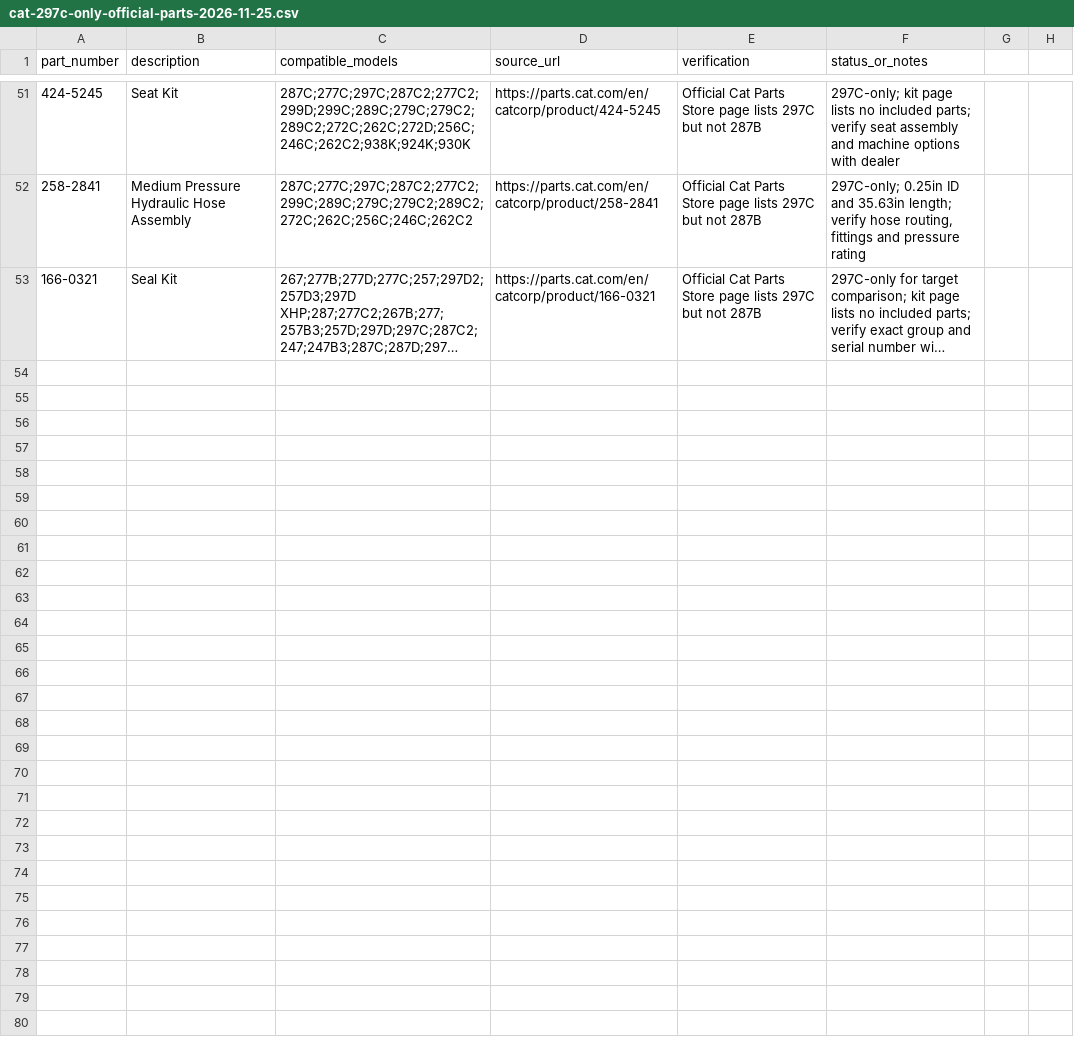
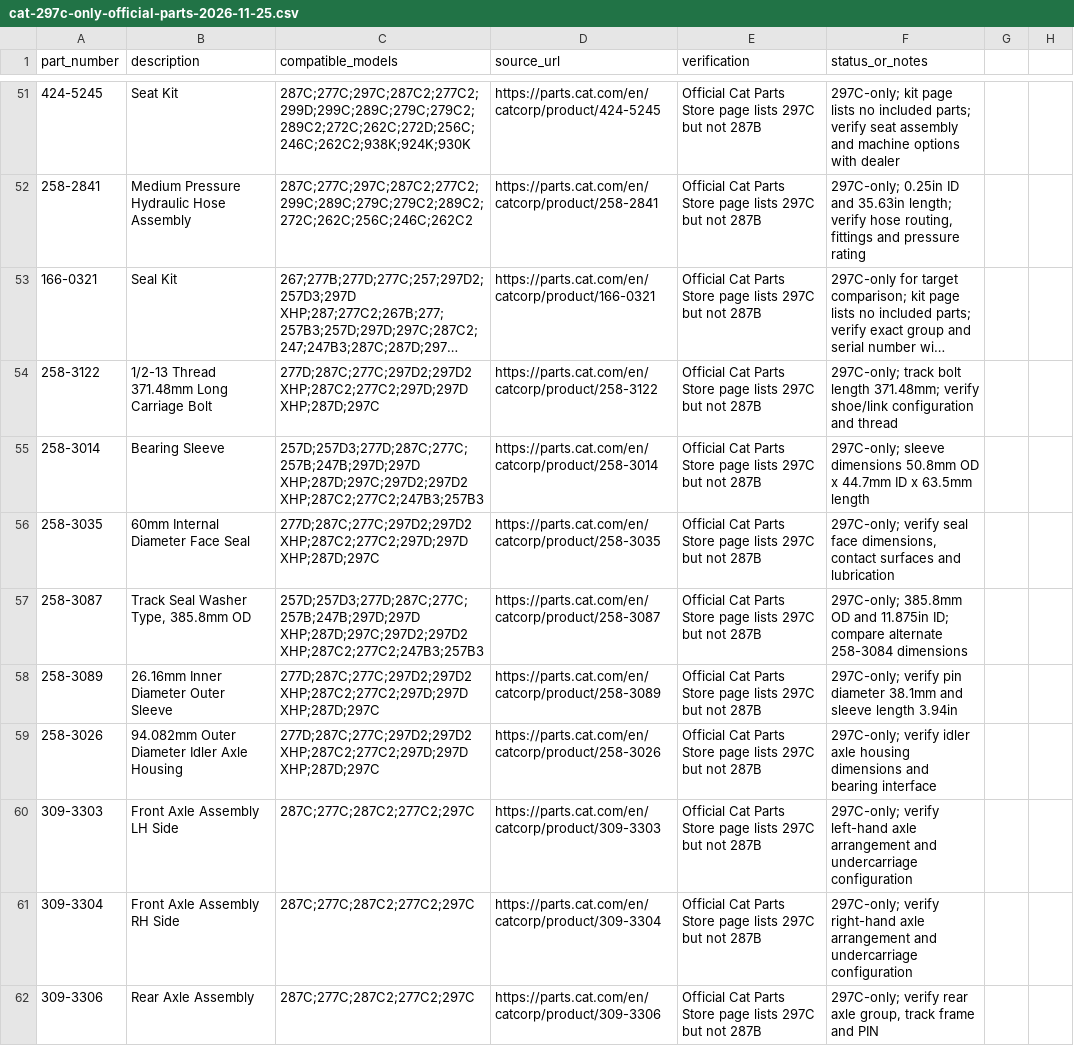
Before and after one commit to saeed860/Amoot-Machine, a CSV file: data/cat-297c-only-official-parts-2026-11-25.csv, drawn as a sheet; only a part is shown, gaps mark what is left out; long unchanged cells end in …; the diff covers the shown part only; the diff names each change by its address in the sheet, - before the commit and + after, or states it on an @@ line.

Commit message:
catalog: add verified 297C-only undercarriage OEM components

```diff
--- a/data/cat-297c-only-official-parts-2026-11-25.csv
+++ b/data/cat-297c-only-official-parts-2026-11-25.csv
+row 54: 258-3122 | 1/2-13 Thread 371.48mm Long Carriage Bolt | 277D;287C;277C;297D2;297D2 XHP;287C2;277C2;297D;297D XHP;287D;297C | https://parts.cat.com/en/catcorp/product/258-3122 | Official Cat Parts Store page lists 297C but not 287B | 297C-only; track bolt length 371.48mm; verify shoe/link configuration and thread
+row 55: 258-3014 | Bearing Sleeve | 257D;257D3;277D;287C;277C;257B;247B;297D;297D XHP;287D;297C;297D2;297D2 XHP;287C2;277C2;247B3;257B3 | https://parts.cat.com/en/catcorp/product/258-3014 | Official Cat Parts Store page lists 297C but not 287B | 297C-only; sleeve dimensions 50.8mm OD x 44.7mm ID x 63.5mm length
+row 56: 258-3035 | 60mm Internal Diameter Face Seal | 277D;287C;277C;297D2;297D2 XHP;287C2;277C2;297D;297D XHP;287D;297C | https://parts.cat.com/en/catcorp/product/258-3035 | Official Cat Parts Store page lists 297C but not 287B | 297C-only; verify seal face dimensions, contact surfaces and lubrication
+row 57: 258-3087 | Track Seal Washer Type, 385.8mm OD | 257D;257D3;277D;287C;277C;257B;247B;297D;297D XHP;287D;297C;297D2;297D2 XHP;287C2;277C2;247B3;257B3 | https://parts.cat.com/en/catcorp/product/258-3087 | Official Cat Parts Store page lists 297C but not 287B | 297C-only; 385.8mm OD and 11.875in ID; compare alternate 258-3084 dimensions
+row 58: 258-3089 | 26.16mm Inner Diameter Outer Sleeve | 277D;287C;277C;297D2;297D2 XHP;287C2;277C2;297D;297D XHP;287D;297C | https://parts.cat.com/en/catcorp/product/258-3089 | Official Cat Parts Store page lists 297C but not 287B | 297C-only; verify pin diameter 38.1mm and sleeve length 3.94in
+row 59: 258-3026 | 94.082mm Outer Diameter Idler Axle Housing | 277D;287C;277C;297D2;297D2 XHP;287C2;277C2;297D;297D XHP;287D;297C | https://parts.cat.com/en/catcorp/product/258-3026 | Official Cat Parts Store page lists 297C but not 287B | 297C-only; verify idler axle housing dimensions and bearing interface
+row 60: 309-3303 | Front Axle Assembly LH Side | 287C;277C;287C2;277C2;297C | https://parts.cat.com/en/catcorp/product/309-3303 | Official Cat Parts Store page lists 297C but not 287B | 297C-only; verify left-hand axle arrangement and undercarriage configuration
+row 61: 309-3304 | Front Axle Assembly RH Side | 287C;277C;287C2;277C2;297C | https://parts.cat.com/en/catcorp/product/309-3304 | Official Cat Parts Store page lists 297C but not 287B | 297C-only; verify right-hand axle arrangement and undercarriage configuration
+row 62: 309-3306 | Rear Axle Assembly | 287C;277C;287C2;277C2;297C | https://parts.cat.com/en/catcorp/product/309-3306 | Official Cat Parts Store page lists 297C but not 287B | 297C-only; verify rear axle group, track frame and PIN
```
Also changed, not shown: 9 added rows elsewhere in this file.
